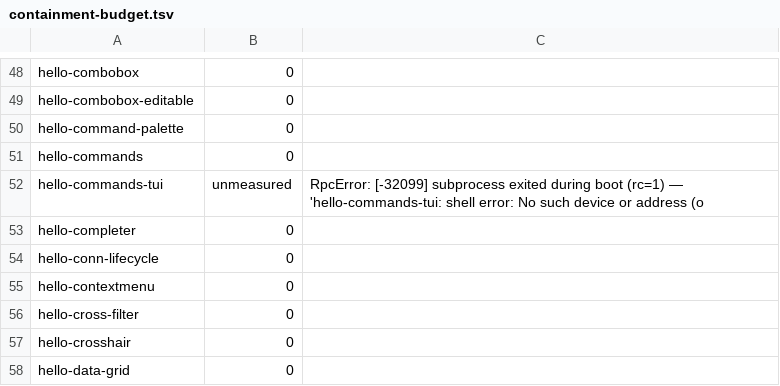
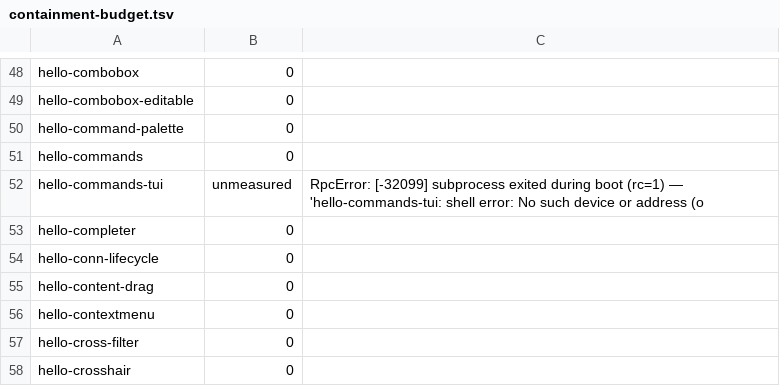
Before and after one commit to newmassrael/pinion, a TSV file: docs/containment-budget.tsv, drawn as a sheet; only a part is shown, gaps mark what is left out; the shorter side is filled out with more unchanged rows; the diff names each change by its address in the sheet, - before the commit and + after, or states it on an @@ line.

```diff
--- a/docs/containment-budget.tsv
+++ b/docs/containment-budget.tsv
+row 55: hello-content-drag | 0
```
Also changed, not shown: docs/phase-b-rounds.tsv, docs/scroll-reach-budget.tsv, 14 other files.
